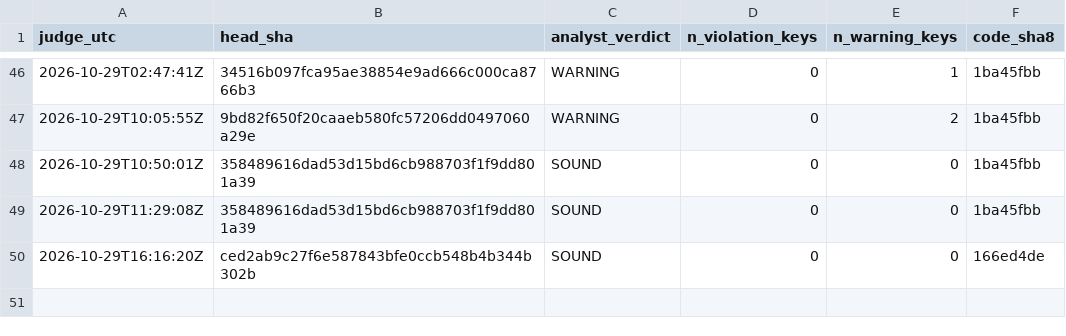
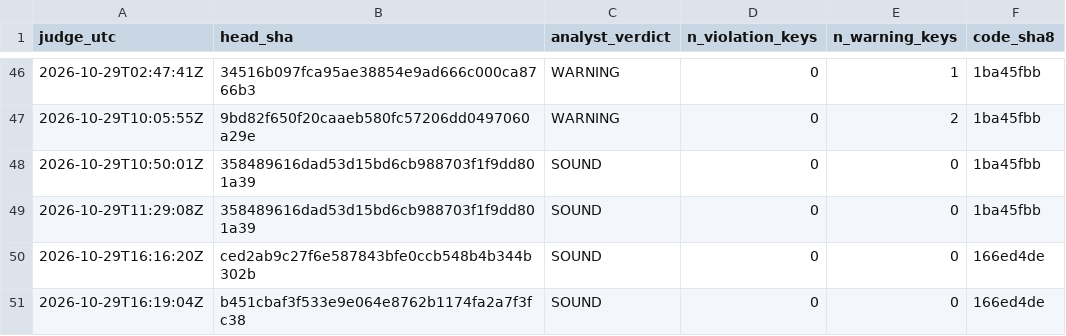
Before and after one commit to Mohamedalhaaj/gold-forward-watch, a CSV file: reports/judge_analyst/VERDICTS.csv, drawn as a sheet; only a part is shown, gaps mark what is left out; the diff names each change by its address in the sheet, - before the commit and + after, or states it on an @@ line.

```diff
--- a/reports/judge_analyst/VERDICTS.csv
+++ b/reports/judge_analyst/VERDICTS.csv
+row 51: 2026-10-29T16:19:04Z | b451cbaf3f533e9e064e8762b1174fa2a7f3fc38 | SOUND | 0 | 0 | 166ed4de
```
Also changed, not shown: reports/judge_analyst/evidence.csv, 3 other files.
